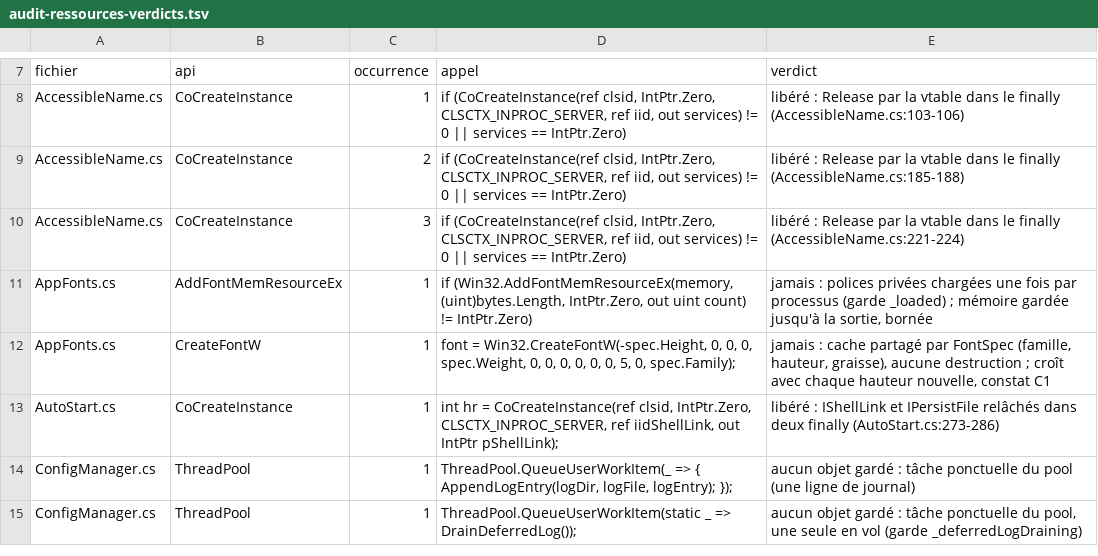
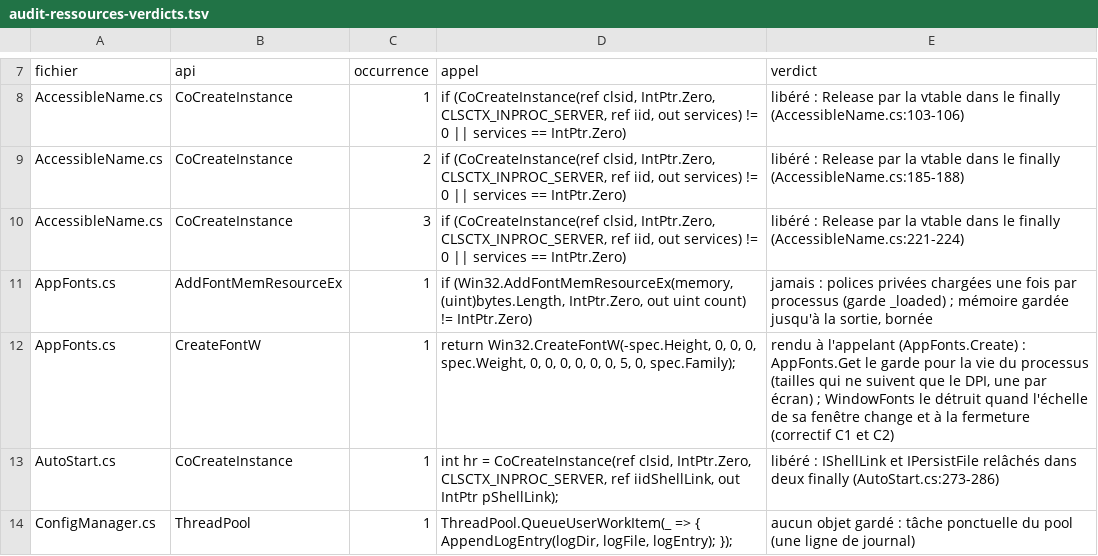
Before and after one commit to AMCF-asso/azerty-global-app, a TSV file: docs/audit-ressources-verdicts.tsv, drawn as a sheet; only a part is shown, gaps mark what is left out; the shorter side is filled out with more unchanged rows.

```diff
--- a/docs/audit-ressources-verdicts.tsv
+++ b/docs/audit-ressources-verdicts.tsv
@@ -11,3 +11,3 @@ AccessibleName.cs	CoCreateInstance	3	if (CoCreateInstance(ref clsid, IntPtr.Zero
 AppFonts.cs	AddFontMemResourceEx	1	if (Win32.AddFontMemResourceEx(memory, (uint)bytes.Length, IntPtr.Zero, out uint count) != IntPtr.Zero)	jamais : polices privées chargées une fois par processus (garde _loaded) ; mémoire gardée jusqu'à la sortie, bornée
-AppFonts.cs	CreateFontW	1	font = Win32.CreateFontW(-spec.Height, 0, 0, 0, spec.Weight, 0, 0, 0, 0, 0, 0, 5, 0, spec.Family);	jamais : cache partagé par FontSpec (famille, hauteur, graisse), aucune destruction ; croît avec chaque hauteur nouvelle, constat C1
+AppFonts.cs	CreateFontW	1	return Win32.CreateFontW(-spec.Height, 0, 0, 0, spec.Weight, 0, 0, 0, 0, 0, 0, 5, 0, spec.Family);	rendu à l'appelant (AppFonts.Create) : AppFonts.Get le garde pour la vie du processus (tailles qui ne suivent que le DPI, une par écran) ; WindowFonts le détruit quand l'échelle de sa fenêtre change et à la fermeture (correctif C1 et C2)
 AutoStart.cs	CoCreateInstance	1	int hr = CoCreateInstance(ref clsid, IntPtr.Zero, CLSCTX_INPROC_SERVER, ref iidShellLink, out IntPtr pShellLink);	libéré : IShellLink et IPersistFile relâchés dans deux finally (AutoStart.cs:273-286)
```
Also changed, not shown: 22 other files.
